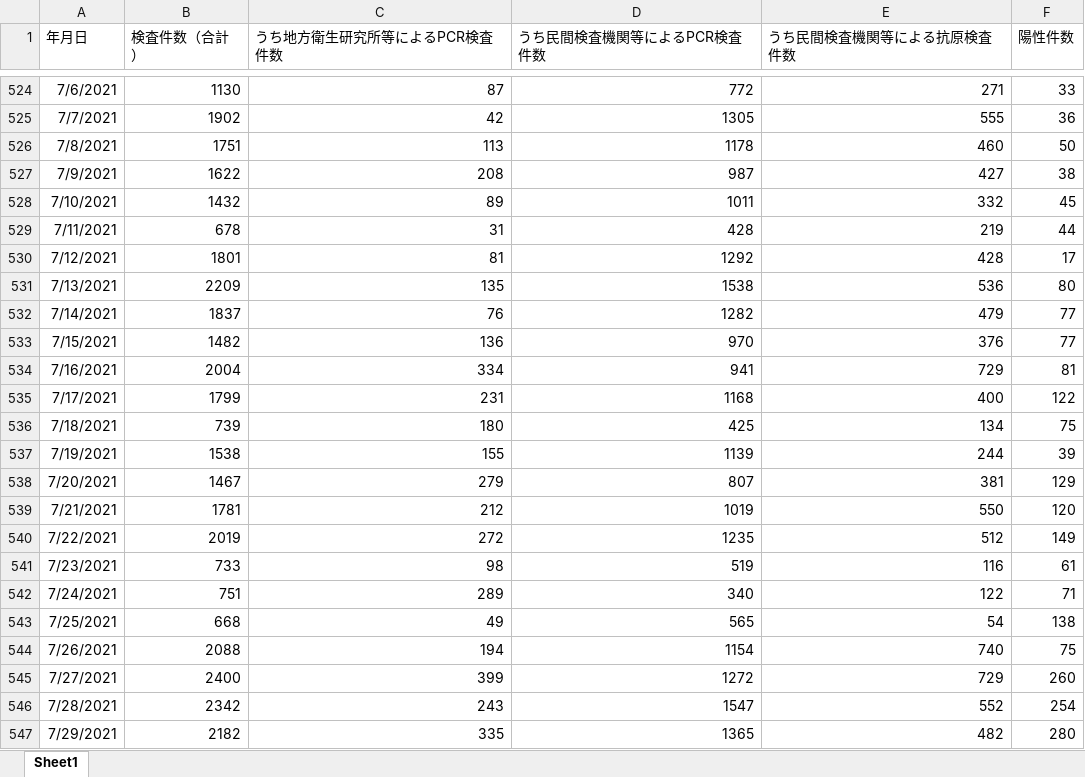
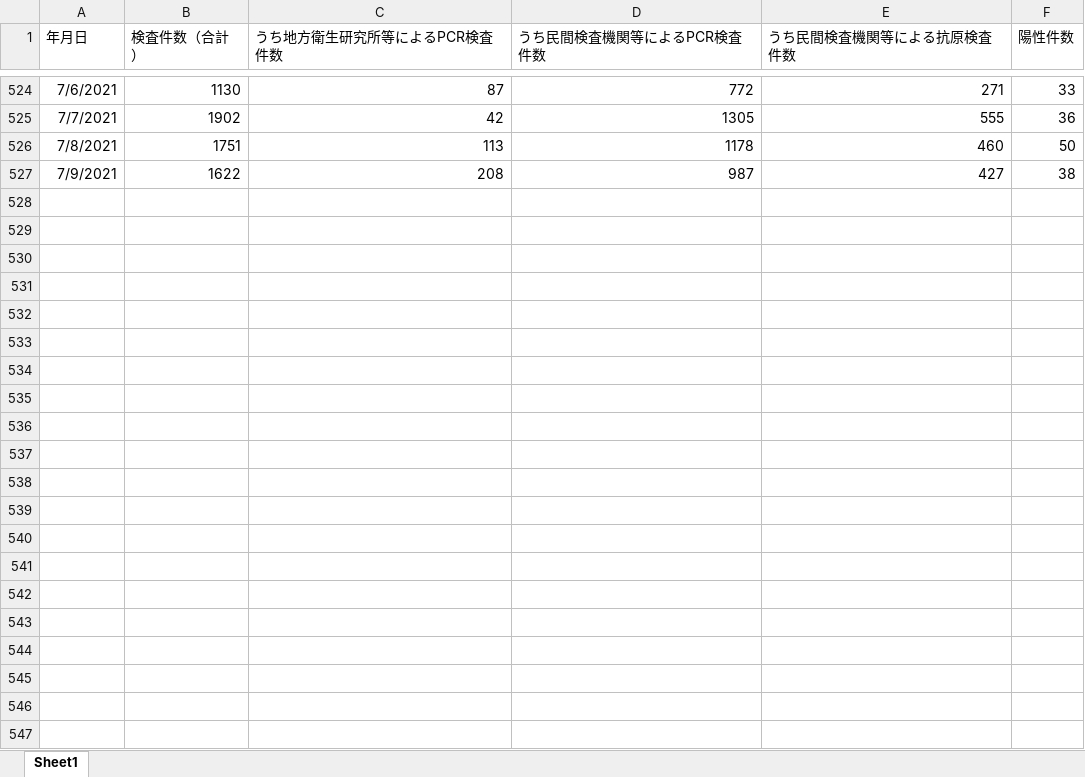
Before and after one commit to stop-covid19-hyogo/covid19-scraping, an Excel workbook: pcr.xlsx, sheet Sheet1, drawn as a sheet; only a part is shown, gaps mark what is left out; values as stored, in another font and other column widths than the file's, no borders; the diff names each change by its address in the sheet, - before the commit and + after, or states it on an @@ line.

```diff
--- a/pcr.xlsx (sheet Sheet1)
+++ b/pcr.xlsx (sheet Sheet1)
-row 528: 7/10/2021 | 1432 | 89 | 1011 | 332 | 45
-row 529: 7/11/2021 | 678 | 31 | 428 | 219 | 44
-row 530: 7/12/2021 | 1801 | 81 | 1292 | 428 | 17
-row 531: 7/13/2021 | 2209 | 135 | 1538 | 536 | 80
-row 532: 7/14/2021 | 1837 | 76 | 1282 | 479 | 77
-row 533: 7/15/2021 | 1482 | 136 | 970 | 376 | 77
-row 534: 7/16/2021 | 2004 | 334 | 941 | 729 | 81
-row 535: 7/17/2021 | 1799 | 231 | 1168 | 400 | 122
-row 536: 7/18/2021 | 739 | 180 | 425 | 134 | 75
-row 537: 7/19/2021 | 1538 | 155 | 1139 | 244 | 39
-row 538: 7/20/2021 | 1467 | 279 | 807 | 381 | 129
-row 539: 7/21/2021 | 1781 | 212 | 1019 | 550 | 120
-row 540: 7/22/2021 | 2019 | 272 | 1235 | 512 | 149
-row 541: 7/23/2021 | 733 | 98 | 519 | 116 | 61
-row 542: 7/24/2021 | 751 | 289 | 340 | 122 | 71
-row 543: 7/25/2021 | 668 | 49 | 565 | 54 | 138
-row 544: 7/26/2021 | 2088 | 194 | 1154 | 740 | 75
-row 545: 7/27/2021 | 2400 | 399 | 1272 | 729 | 260
-row 546: 7/28/2021 | 2342 | 243 | 1547 | 552 | 254
-row 547: 7/29/2021 | 2182 | 335 | 1365 | 482 | 280
```
Also changed, not shown: yousei.xlsx, 8 other files.
